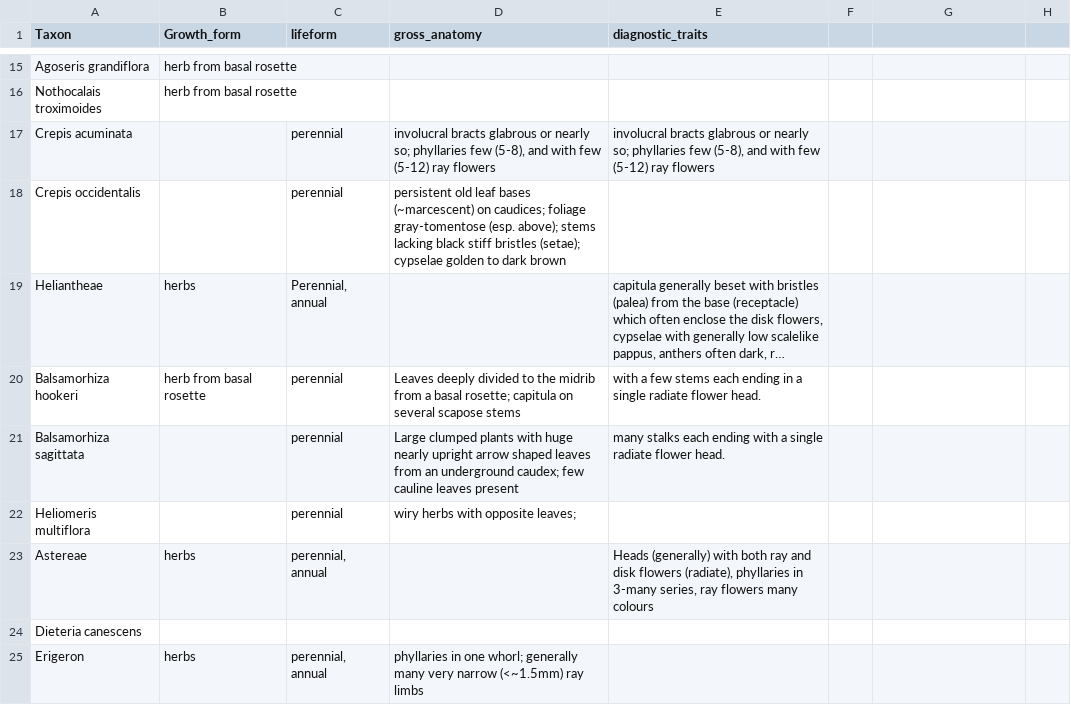
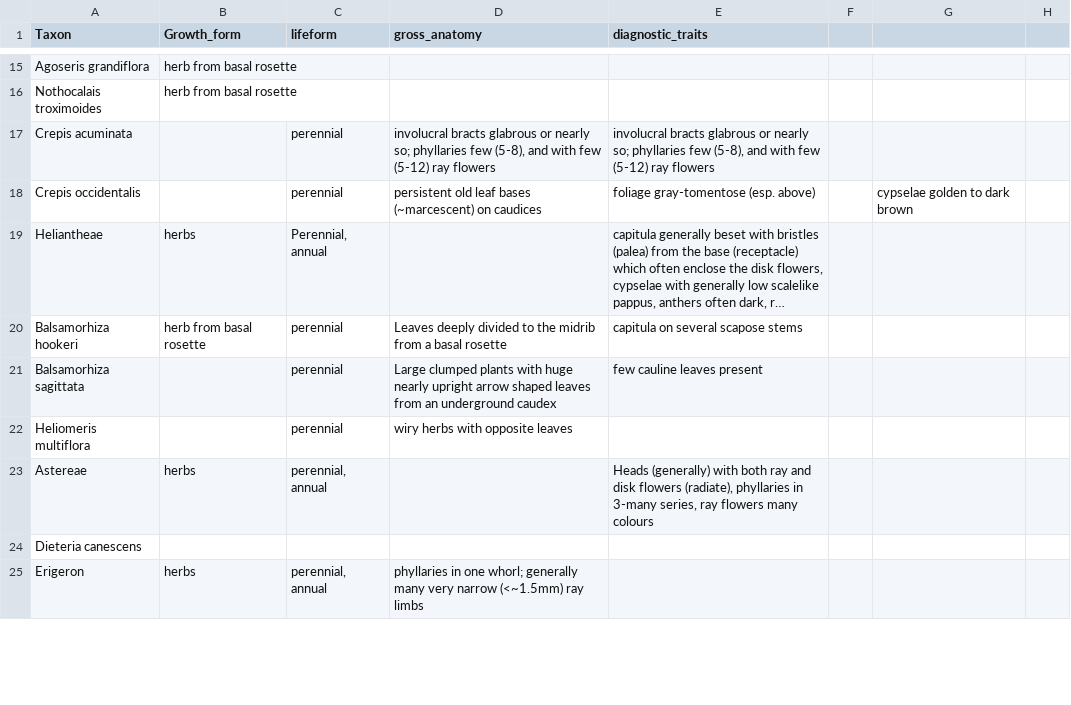
Before and after one commit to sagesteppe/SoS_GB_EcoRegion_Species_Talk, a CSV file: data/morphology.csv, drawn as a sheet; only a part is shown, gaps mark what is left out; long unchanged cells end in …; the diff covers the shown part only; the diff names each change by its address in the sheet, - before the commit and + after, or states it on an @@ line.

```diff
--- a/data/morphology.csv
+++ b/data/morphology.csv
-D18 (gross_anatomy): …(~marcescent) on caudices; foliage gray-tomentose (esp. above); stems lacking black stiff bristles (setae); cypselae golden to dark brown
+D18 (gross_anatomy): …(~marcescent) on caudices
-E18 (diagnostic_traits): (empty)
+E18 (diagnostic_traits): foliage gray-tomentose (esp. above)
-G18: (empty)
+G18: cypselae golden to dark brown
-D20 (gross_anatomy): …a basal rosette; capitula on several scapose stems
+D20 (gross_anatomy): …a basal rosette
-E20 (diagnostic_traits): with a few stems each ending in a single radiate flower head.
+E20 (diagnostic_traits): capitula on several scapose stems
-D21 (gross_anatomy): …an underground caudex; few cauline leaves present
+D21 (gross_anatomy): …an underground caudex
-E21 (diagnostic_traits): many stalks each ending with a single radiate flower head.
+E21 (diagnostic_traits): few cauline leaves present
-D22 (gross_anatomy): wiry herbs with opposite leaves;
+D22 (gross_anatomy): wiry herbs with opposite leaves
```
Also changed, not shown: 59 edited cells elsewhere in this file, 4 other files.
